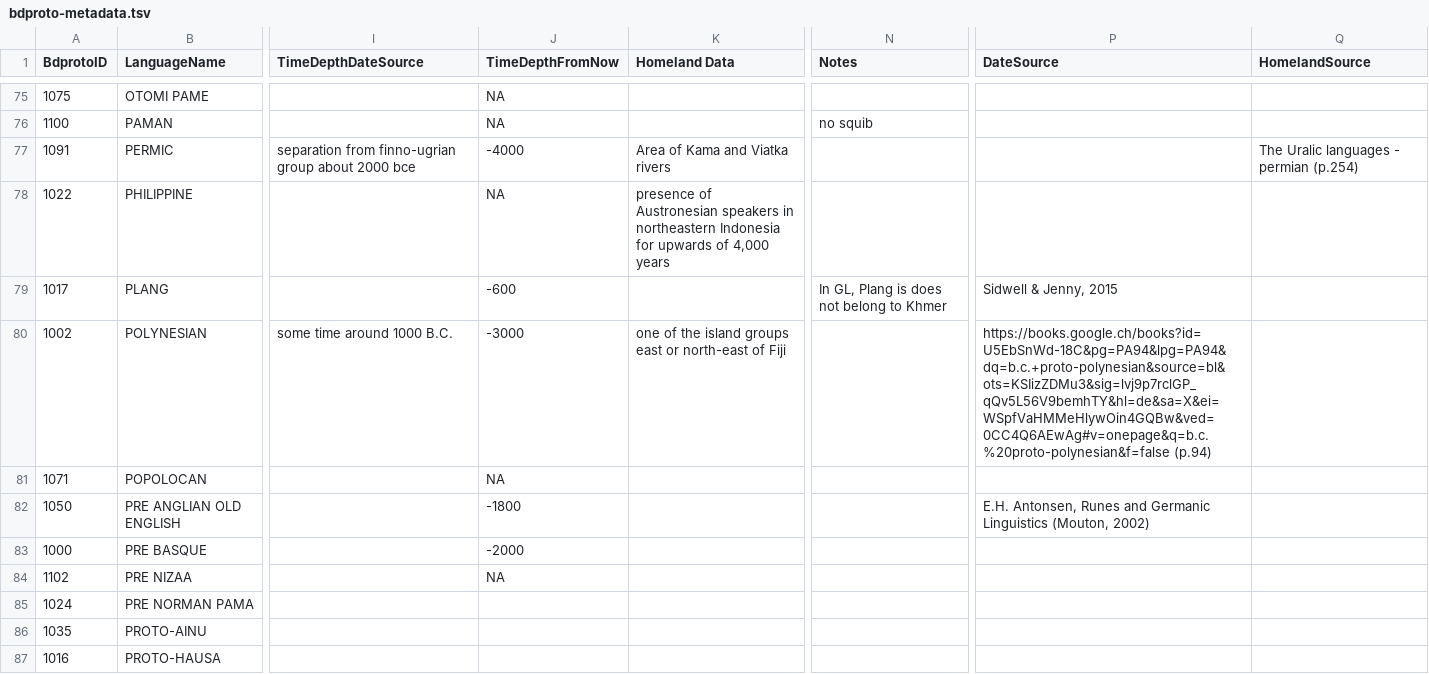
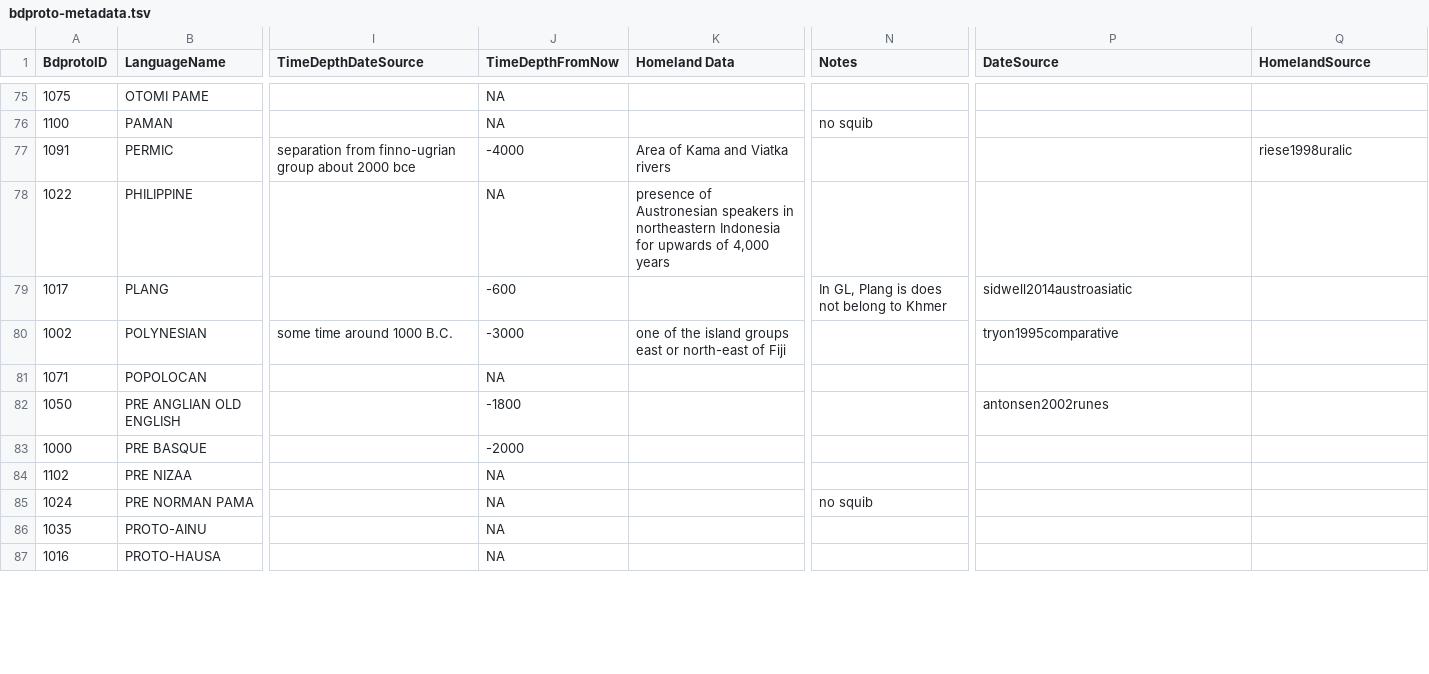
Before and after one commit to bdproto/bdproto, a TSV file: bdproto-metadata.tsv, drawn as a sheet; only a part is shown, gaps mark what is left out; the diff covers the shown part only; the diff names each change by its address in the sheet, - before the commit and + after, or states it on an @@ line.

Commit message:
added time depths until proto-tai

```diff
--- a/bdproto-metadata.tsv
+++ b/bdproto-metadata.tsv
-Q77 (HomelandSource): The Uralic languages - permian (p.254)
+Q77 (HomelandSource): riese1998uralic
-P79 (DateSource): Sidwell & Jenny, 2015
+P79 (DateSource): sidwell2014austroasiatic
-P80 (DateSource): https://books.google.ch/books?id=U5EbSnWd-18C&pg=PA94&lpg=PA94&dq=b.c.+proto-polynesian&source=bl&ots=KSIizZDMu3&sig=lvj9p7rclGP_qQv5L56V9bemhTY&hl=de&sa=X&ei=WSpfVaHMMeHlywOin4GQBw&ved=0CC4Q6AEwAg#v=onepage&q=b.c.%20proto-polynesian&f=false (p.94)
+P80 (DateSource): tryon1995comparative
-P82 (DateSource): E.H. Antonsen, Runes and Germanic Linguistics (Mouton, 2002)
+P82 (DateSource): antonsen2002runes
-J85:J87 (TimeDepthFromNow): (empty)
+J85:J87 (TimeDepthFromNow): NA
-N85 (Notes): (empty)
+N85 (Notes): no squib
```
Also changed, not shown: 53 edited cells elsewhere in this file, 2 other files.
